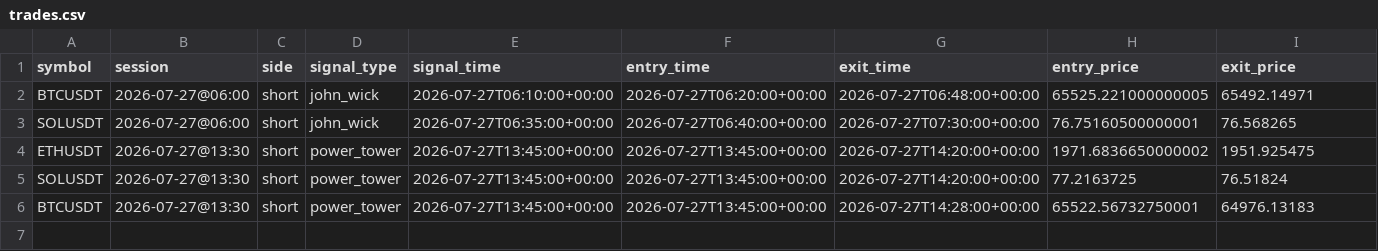
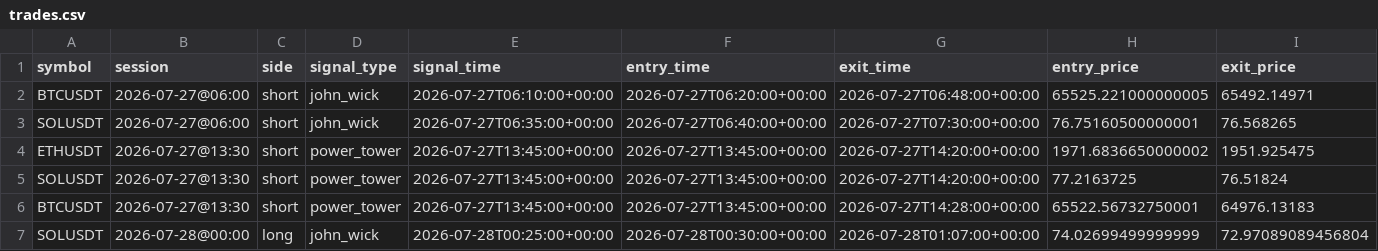
Before and after one commit to ksanta-bit/pattern-scout-eth, a CSV file: docs/trades.csv, drawn as a sheet; only a part is shown; rows hold the shown columns only; the diff names each change by its address in the sheet, - before the commit and + after, or states it on an @@ line.

```diff
--- a/docs/trades.csv
+++ b/docs/trades.csv
+row 7: SOLUSDT | 2026-07-28@00:00 | long | john_wick | 2026-07-28T00:25:00+00:00 | 2026-07-28T00:30:00+00:00 | 2026-07-28T01:07:00+00:00 | 74.02699499999999 | 72.97089089456804
```
Also changed, not shown: docs/equity_curve.csv, 4 other files.
